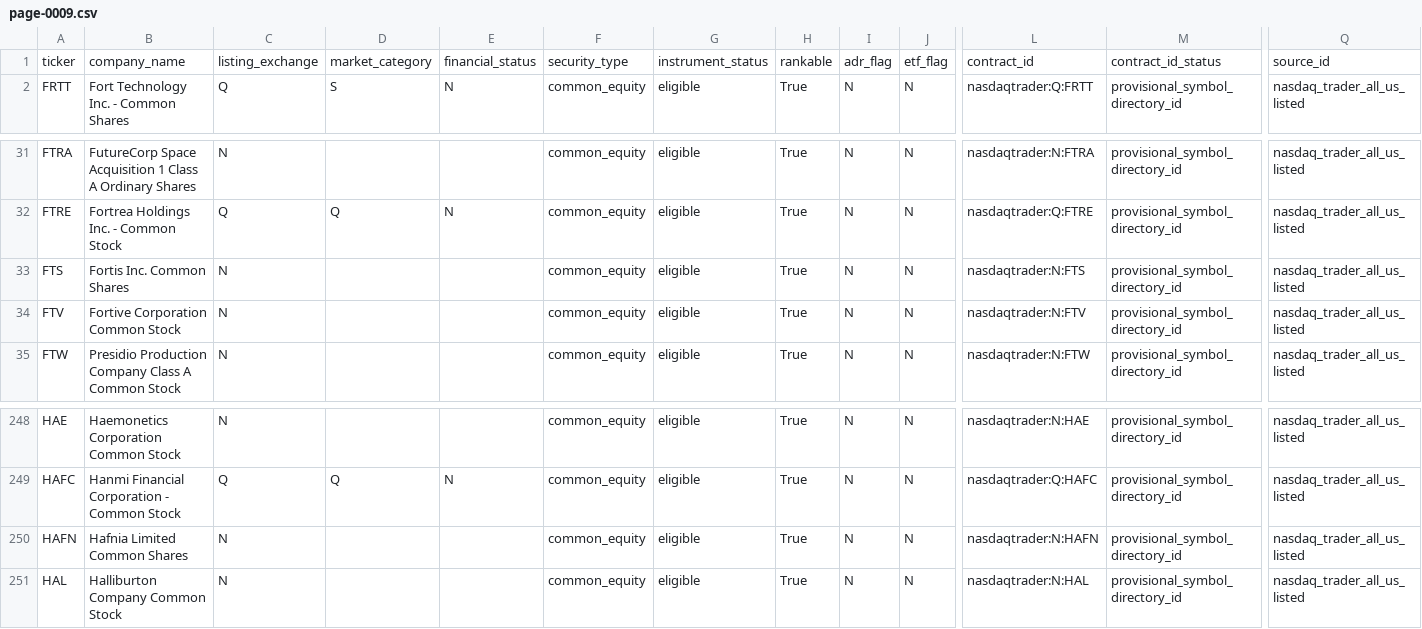
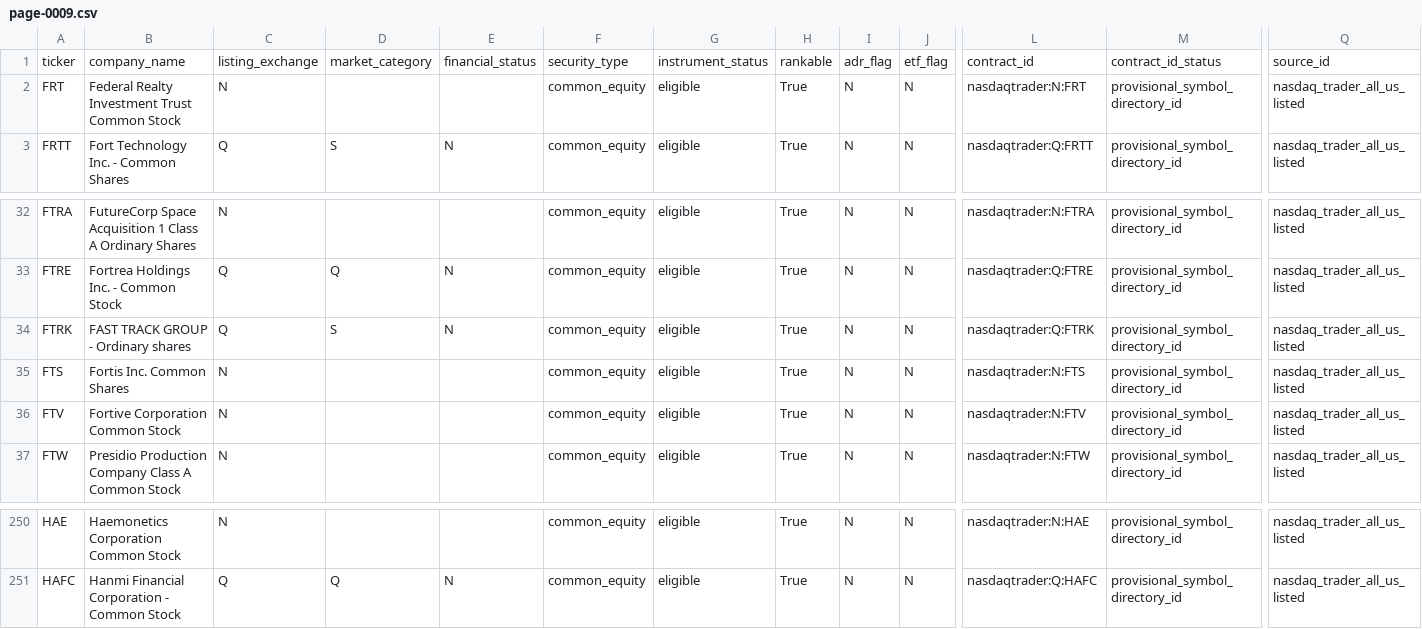
Before and after one commit to chelovekodessa/qrgf-market-data, a CSV file: data/latest/pages/page-0009.csv, drawn as a sheet; only a part is shown, gaps mark what is left out; removed rows and columns are numbered as before the commit, all else as after; rows hold the shown columns only; the diff names each change by its address in the sheet, - before the commit and + after, or states it on an @@ line.

```diff
--- a/data/latest/pages/page-0009.csv
+++ b/data/latest/pages/page-0009.csv
+row 2: FRT | Federal Realty Investment Trust Common Stock | N |  |  | common_equity | eligible | True | N | N | nasdaqtrader:N:FRT | provisional_symbol_directory_id | nasdaq_trader_all_us_listed
+row 34: FTRK | FAST TRACK GROUP - Ordinary shares | Q | S | N | common_equity | eligible | True | N | N | nasdaqtrader:Q:FTRK | provisional_symbol_directory_id | nasdaq_trader_all_us_listed
-row 250: HAFN | Hafnia Limited Common Shares | N |  |  | common_equity | eligible | True | N | N | nasdaqtrader:N:HAFN | provisional_symbol_directory_id | nasdaq_trader_all_us_listed
-row 251: HAL | Halliburton Company Common Stock | N |  |  | common_equity | eligible | True | N | N | nasdaqtrader:N:HAL | provisional_symbol_directory_id | nasdaq_trader_all_us_listed
```
Also changed, not shown: data/latest/pages/page-0005.csv, data/latest/pages/page-0011.csv, 20 other files.
